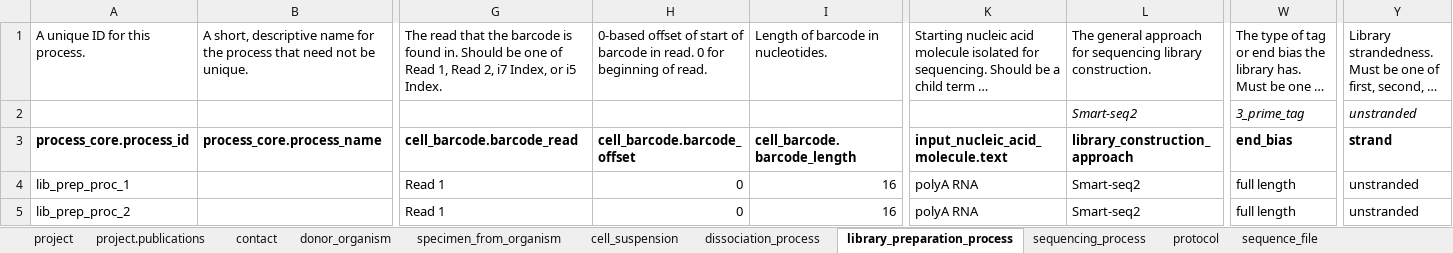
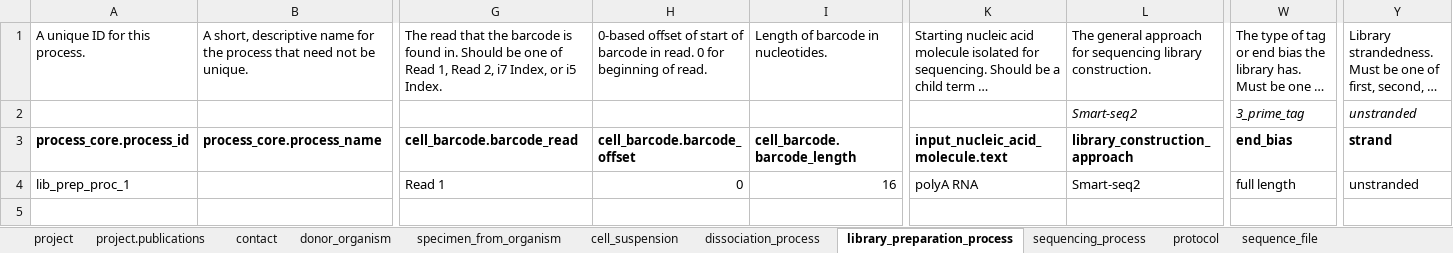
Before and after one commit to HumanCellAtlas/metadata-schema, an Excel workbook: examples/spreadsheets/v5/filled/preview_testing/glioblastoma_v5_plainHeaders_small_2cells.xlsx, sheet library_preparation_process, drawn as a sheet; only a part is shown, gaps mark what is left out; long unchanged cells end in …; values as stored, in another font and other column widths than the file's, no borders; rows hold the shown columns only; the diff names each change by its address in the sheet, - before the commit and + after, or states it on an @@ line.

Commit message:
Fixed processes in 2 cell example spreadsheet.

```diff
--- a/examples/spreadsheets/v5/filled/preview_testing/glioblastoma_v5_plainHeaders_small_2cells.xlsx (sheet library_preparation_process)
+++ b/examples/spreadsheets/v5/filled/preview_testing/glioblastoma_v5_plainHeaders_small_2cells.xlsx (sheet library_preparation_process)
-row 5: lib_prep_proc_2 |  | Read 1 | 0 | 16 | polyA RNA | Smart-seq2 | full length | unstranded
```
Also changed, not shown: sheet cell_suspension.
